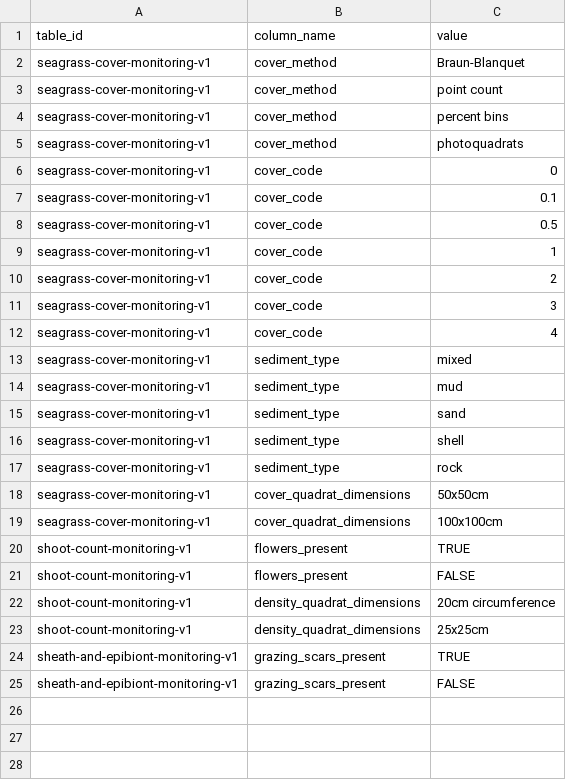
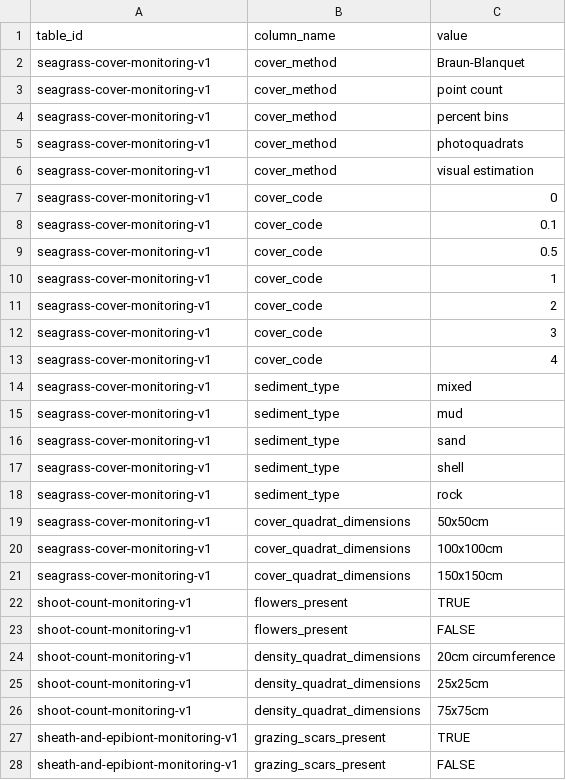
Before and after one commit to Smithsonian/marinegeo-metadata, a CSV file: table-metadata/categorical-values/seagrass_monitoring_vocab.csv, drawn as a sheet; the diff names each change by its address in the sheet, - before the commit and + after, or states it on an @@ line.

```diff
--- a/table-metadata/categorical-values/seagrass_monitoring_vocab.csv
+++ b/table-metadata/categorical-values/seagrass_monitoring_vocab.csv
+row 6: seagrass-cover-monitoring-v1 | cover_method | visual estimation
+row 21: seagrass-cover-monitoring-v1 | cover_quadrat_dimensions | 150x150cm
+row 26: shoot-count-monitoring-v1 | density_quadrat_dimensions | 75x75cm
```
